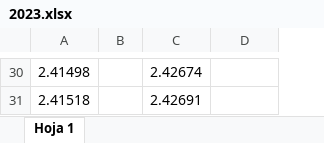
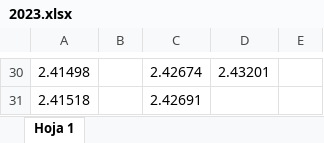
Before and after one commit to selinmarcos/ufv, an Excel workbook: 2023.xlsx, sheet Hoja 1, drawn as a sheet; only a part is shown, gaps mark what is left out; values as stored, in another font and other column widths than the file's, no borders; the diff covers the shown part only; the diff names each change by its address in the sheet, - before the commit and + after, or states it on an @@ line.

```diff
--- a/2023.xlsx (sheet Hoja 1)
+++ b/2023.xlsx (sheet Hoja 1)
+column E, empty
-D30: (empty)
+D30: 2.43201
```
Also changed, not shown: 19 edited cells elsewhere in this sheet.
